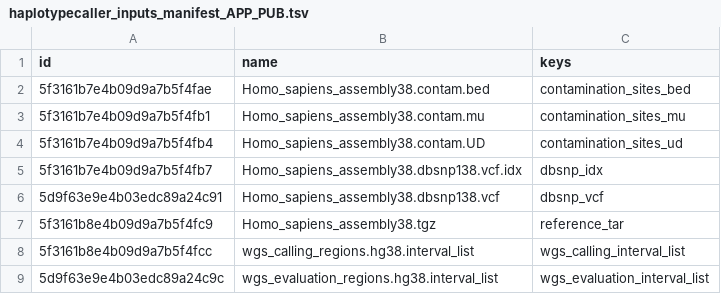
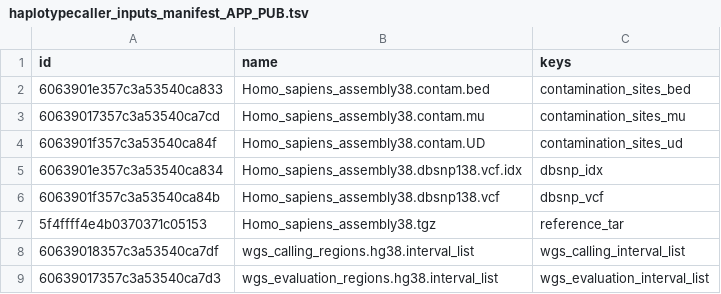
Before and after one commit to kids-first/kf-cavatica-public-app-publisher, a TSV file: template_files/haplotypecaller_inputs_manifest_APP_PUB.tsv, drawn as a sheet.

```diff
--- a/template_files/haplotypecaller_inputs_manifest_APP_PUB.tsv
+++ b/template_files/haplotypecaller_inputs_manifest_APP_PUB.tsv
@@ -1,9 +1,9 @@
 id	name	keys
-5f3161b7e4b09d9a7b5f4fae	Homo_sapiens_assembly38.contam.bed	contamination_sites_bed
-5f3161b7e4b09d9a7b5f4fb1	Homo_sapiens_assembly38.contam.mu	contamination_sites_mu
-5f3161b7e4b09d9a7b5f4fb4	Homo_sapiens_assembly38.contam.UD	contamination_sites_ud
-5f3161b7e4b09d9a7b5f4fb7	Homo_sapiens_assembly38.dbsnp138.vcf.idx	dbsnp_idx
-5d9f63e9e4b03edc89a24c91	Homo_sapiens_assembly38.dbsnp138.vcf	dbsnp_vcf
-5f3161b8e4b09d9a7b5f4fc9	Homo_sapiens_assembly38.tgz	reference_tar
-5f3161b8e4b09d9a7b5f4fcc	wgs_calling_regions.hg38.interval_list	wgs_calling_interval_list
-5d9f63e9e4b03edc89a24c9c	wgs_evaluation_regions.hg38.interval_list	wgs_evaluation_interval_list
+6063901e357c3a53540ca833	Homo_sapiens_assembly38.contam.bed	contamination_sites_bed
+60639017357c3a53540ca7cd	Homo_sapiens_assembly38.contam.mu	contamination_sites_mu
+6063901f357c3a53540ca84f	Homo_sapiens_assembly38.contam.UD	contamination_sites_ud
+6063901e357c3a53540ca834	Homo_sapiens_assembly38.dbsnp138.vcf.idx	dbsnp_idx
+6063901f357c3a53540ca84b	Homo_sapiens_assembly38.dbsnp138.vcf	dbsnp_vcf
+5f4ffff4e4b0370371c05153	Homo_sapiens_assembly38.tgz	reference_tar
+60639018357c3a53540ca7df	wgs_calling_regions.hg38.interval_list	wgs_calling_interval_list
+60639017357c3a53540ca7d3	wgs_evaluation_regions.hg38.interval_list	wgs_evaluation_interval_list
```
Also changed, not shown: template_files/align_inputs_manifest_APP_PUB.tsv, template_files/joint_genotyping_inputs_manifest_APP_PUB.tsv, 2 other files.
